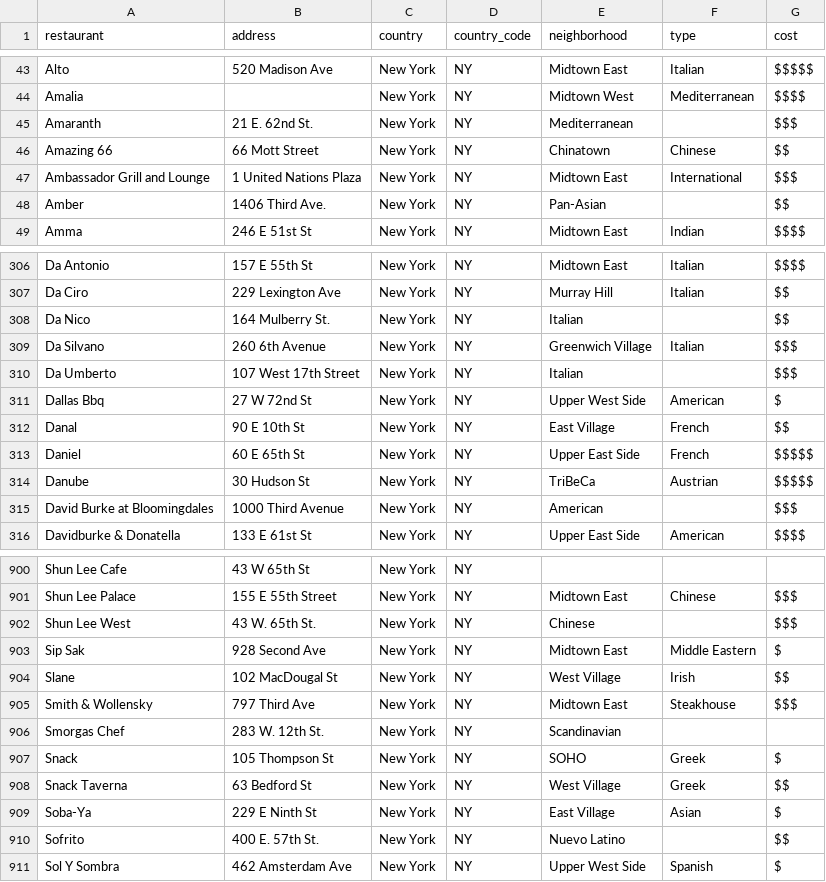
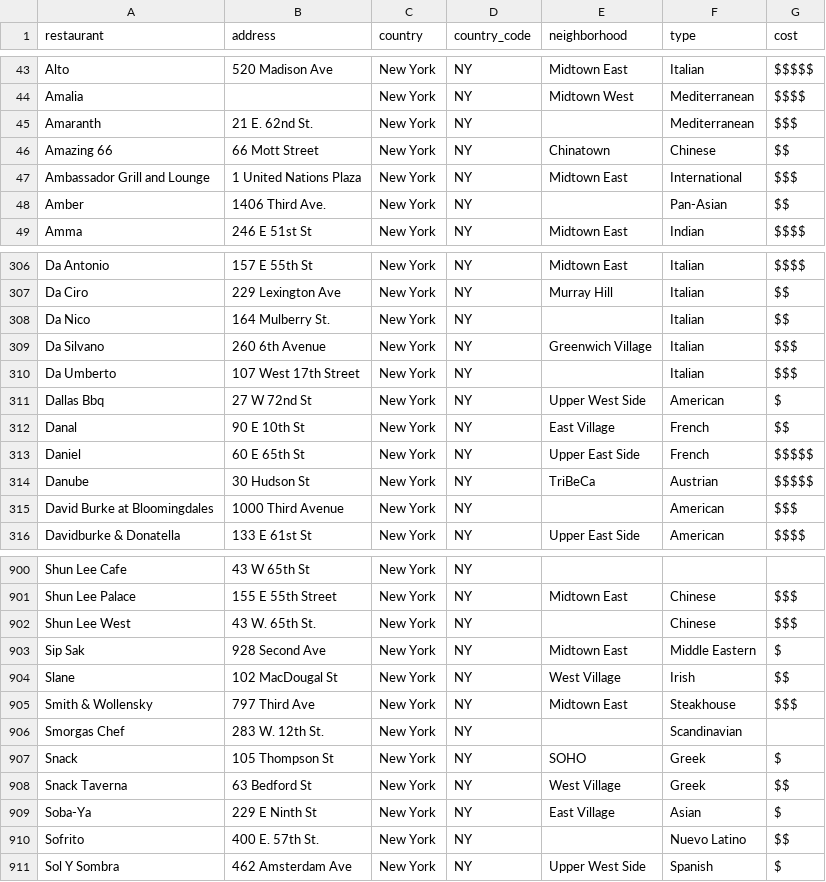
Before and after one commit to ivemberg/Data_quality_experimentation, a CSV file: data/restaurants/gbr_splitted/FoodBuzz.csv, drawn as a sheet; only a part is shown, gaps mark what is left out; the diff covers the shown part only.

```diff
--- a/data/restaurants/gbr_splitted/FoodBuzz.csv
+++ b/data/restaurants/gbr_splitted/FoodBuzz.csv
@@ -44,6 +44,6 @@ Alto;520 Madison Ave;New York;NY;Midtown East;Italian;$$$$$
 Amalia;;New York;NY;Midtown West;Mediterranean;$$$$
-Amaranth;21 E. 62nd St.;New York;NY;Mediterranean;;$$$
+Amaranth;21 E. 62nd St.;New York;NY;;Mediterranean;$$$
 Amazing 66;66 Mott Street;New York;NY;Chinatown;Chinese;$$
 Ambassador Grill and Lounge;1 United Nations Plaza;New York;NY;Midtown East;International;$$$
-Amber;1406 Third Ave.;New York;NY;Pan-Asian;;$$
+Amber;1406 Third Ave.;New York;NY;;Pan-Asian;$$
 Amma;246 E 51st St;New York;NY;Midtown East;Indian;$$$$
@@ -307,5 +307,5 @@ Da Antonio;157 E 55th St;New York;NY;Midtown East;Italian;$$$$
 Da Ciro;229 Lexington Ave;New York;NY;Murray Hill;Italian;$$
-Da Nico;164 Mulberry St.;New York;NY;Italian;;$$
+Da Nico;164 Mulberry St.;New York;NY;;Italian;$$
 Da Silvano;260 6th Avenue;New York;NY;Greenwich Village;Italian;$$$
-Da Umberto;107 West 17th Street;New York;NY;Italian;;$$$
+Da Umberto;107 West 17th Street;New York;NY;;Italian;$$$
 Dallas Bbq;27 W 72nd St;New York;NY;Upper West Side;American;$
@@ -314,3 +314,3 @@ Daniel;60 E 65th St;New York;NY;Upper East Side;French;$$$$$
 Danube;30 Hudson St;New York;NY;TriBeCa;Austrian;$$$$$
-David Burke at Bloomingdales;1000 Third Avenue;New York;NY;American;;$$$
+David Burke at Bloomingdales;1000 Third Avenue;New York;NY;;American;$$$
 Davidburke & Donatella;133 E 61st St;New York;NY;Upper East Side;American;$$$$
@@ -901,3 +901,3 @@ Shun Lee Cafe;43 W 65th St;New York;NY;;;
 Shun Lee Palace;155 E 55th Street;New York;NY;Midtown East;Chinese;$$$
-Shun Lee West;43 W. 65th St.;New York;NY;Chinese;;$$$
+Shun Lee West;43 W. 65th St.;New York;NY;;Chinese;$$$
 Sip Sak;928 Second Ave;New York;NY;Midtown East;Middle Eastern;$
@@ -905,3 +905,3 @@ Slane;102 MacDougal St;New York;NY;West Village;Irish;$$
 Smith & Wollensky;797 Third Ave;New York;NY;Midtown East;Steakhouse;$$$
-Smorgas Chef;283 W. 12th St.;New York;NY;Scandinavian;;
+Smorgas Chef;283 W. 12th St.;New York;NY;;Scandinavian;
 Snack;105 Thompson St;New York;NY;SOHO;Greek;$
@@ -909,3 +909,3 @@ Snack Taverna;63 Bedford St;New York;NY;West Village;Greek;$$
 Soba-Ya;229 E Ninth St;New York;NY;East Village;Asian;$
-Sofrito;400 E. 57th St.;New York;NY;Nuevo Latino;;$$
+Sofrito;400 E. 57th St.;New York;NY;;Nuevo Latino;$$
 Sol Y Sombra;462 Amsterdam Ave;New York;NY;Upper West Side;Spanish;$
```
Also changed, not shown: 84 edited cells elsewhere in this file, 2 other files.
